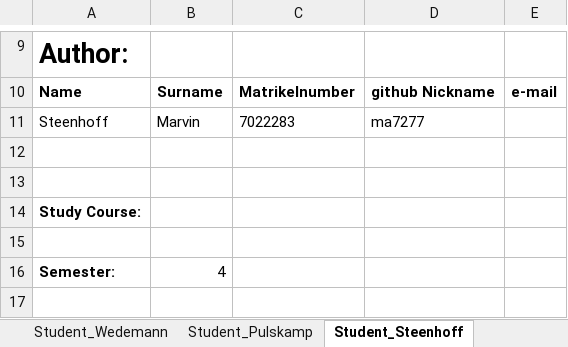
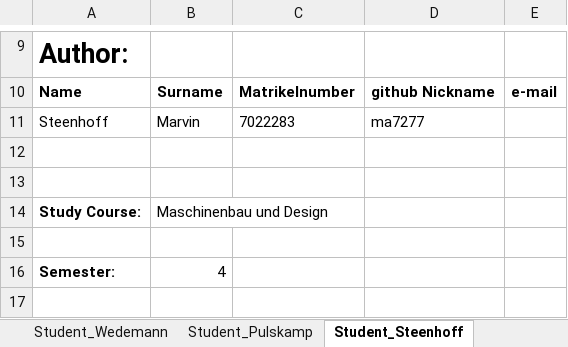
Before and after one commit to ma7277/OLED, an Excel workbook: author.xlsx, sheet Student_Steenhoff, drawn as a sheet; only a part is shown, gaps mark what is left out; values as stored, in another font and other column widths than the file's, no borders; the diff names each change by its address in the sheet, - before the commit and + after, or states it on an @@ line.

```diff
--- a/author.xlsx (sheet Student_Steenhoff)
+++ b/author.xlsx (sheet Student_Steenhoff)
-B14: (empty)
+B14: Maschinenbau und Design
```
Also changed, not shown: sheet Student_Harde, sheet Student_Wedemann, sheet Student_Pulskamp.
